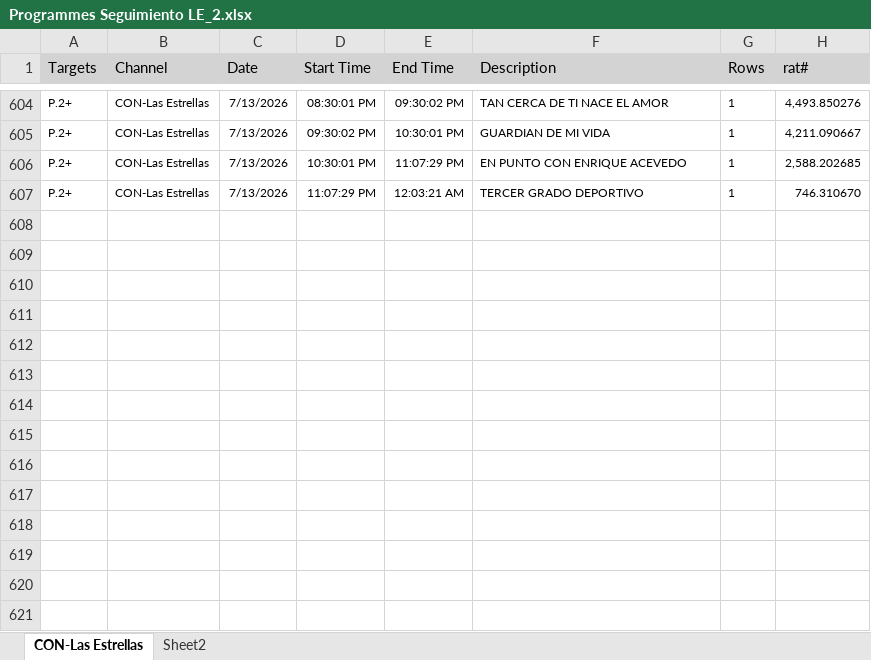
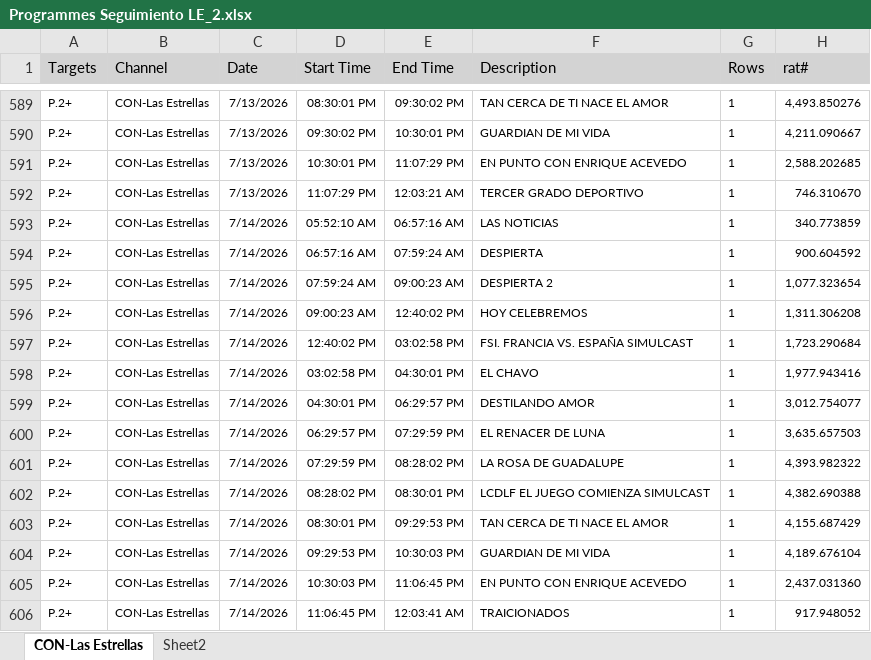
Before and after one commit to moonkey1995/Seguimiento-LE, an Excel workbook: Programmes Seguimiento LE_2.xlsx, sheet CON-Las Estrellas, drawn as a sheet; only a part is shown, gaps mark what is left out; values as stored, in another font and other column widths than the file's, no borders; the diff covers the shown part only; the diff names each change by its address in the sheet, - before the commit and + after, or states it on an @@ line.

```diff
--- a/Programmes Seguimiento LE_2.xlsx (sheet CON-Las Estrellas)
+++ b/Programmes Seguimiento LE_2.xlsx (sheet CON-Las Estrellas)
+row 593: P.2+ | CON-Las Estrellas | 7/14/2026 | 05:52:10 AM | 06:57:16 AM | LAS NOTICIAS | 1 | 340.773859
+row 594: P.2+ | CON-Las Estrellas | 7/14/2026 | 06:57:16 AM | 07:59:24 AM | DESPIERTA | 1 | 900.604592
+row 595: P.2+ | CON-Las Estrellas | 7/14/2026 | 07:59:24 AM | 09:00:23 AM | DESPIERTA 2 | 1 | 1,077.323654
+row 596: P.2+ | CON-Las Estrellas | 7/14/2026 | 09:00:23 AM | 12:40:02 PM | HOY CELEBREMOS | 1 | 1,311.306208
+row 597: P.2+ | CON-Las Estrellas | 7/14/2026 | 12:40:02 PM | 03:02:58 PM | FSI. FRANCIA VS. ESPAÑA SIMULCAST | 1 | 1,723.290684
+row 598: P.2+ | CON-Las Estrellas | 7/14/2026 | 03:02:58 PM | 04:30:01 PM | EL CHAVO | 1 | 1,977.943416
+row 599: P.2+ | CON-Las Estrellas | 7/14/2026 | 04:30:01 PM | 06:29:57 PM | DESTILANDO AMOR | 1 | 3,012.754077
+row 600: P.2+ | CON-Las Estrellas | 7/14/2026 | 06:29:57 PM | 07:29:59 PM | EL RENACER DE LUNA | 1 | 3,635.657503
+row 601: P.2+ | CON-Las Estrellas | 7/14/2026 | 07:29:59 PM | 08:28:02 PM | LA ROSA DE GUADALUPE | 1 | 4,393.982322
+row 602: P.2+ | CON-Las Estrellas | 7/14/2026 | 08:28:02 PM | 08:30:01 PM | LCDLF EL JUEGO COMIENZA SIMULCAST | 1 | 4,382.690388
+row 603: P.2+ | CON-Las Estrellas | 7/14/2026 | 08:30:01 PM | 09:29:53 PM | TAN CERCA DE TI NACE EL AMOR | 1 | 4,155.687429
+row 604: P.2+ | CON-Las Estrellas | 7/14/2026 | 09:29:53 PM | 10:30:03 PM | GUARDIAN DE MI VIDA | 1 | 4,189.676104
+row 605: P.2+ | CON-Las Estrellas | 7/14/2026 | 10:30:03 PM | 11:06:45 PM | EN PUNTO CON ENRIQUE ACEVEDO | 1 | 2,437.031360
+row 606: P.2+ | CON-Las Estrellas | 7/14/2026 | 11:06:45 PM | 12:03:41 AM | TRAICIONADOS | 1 | 917.948052
```
Also changed, not shown: 15 removed rows elsewhere in this sheet, sheet Sheet2, Time LE Franjas_2.xlsx, 4 other files.
